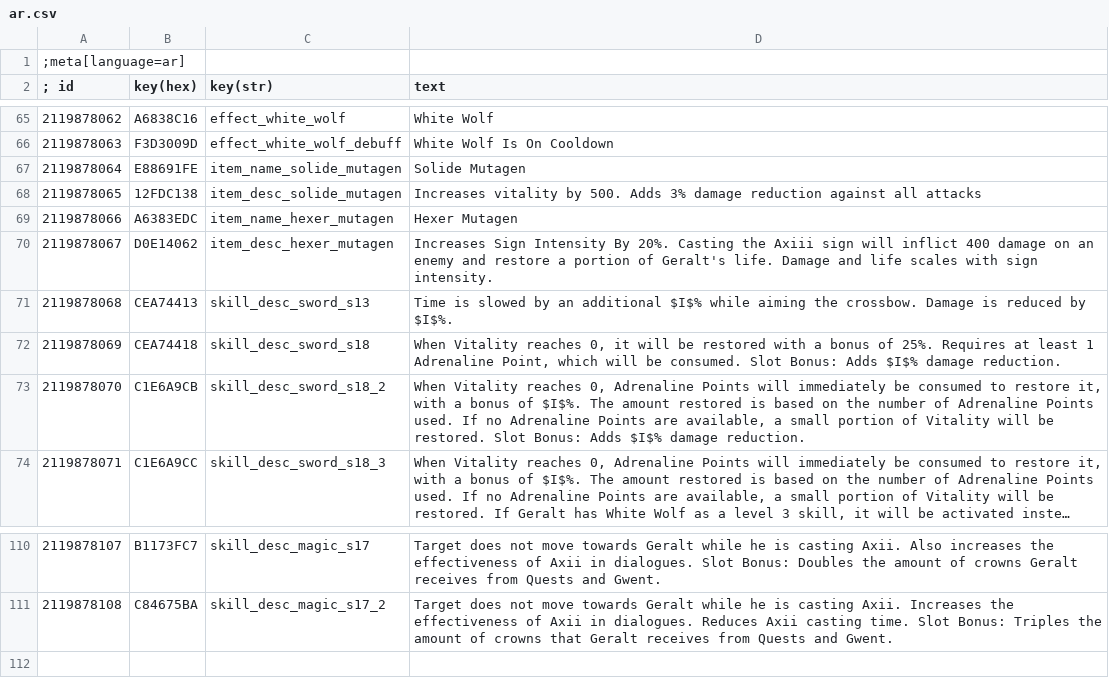
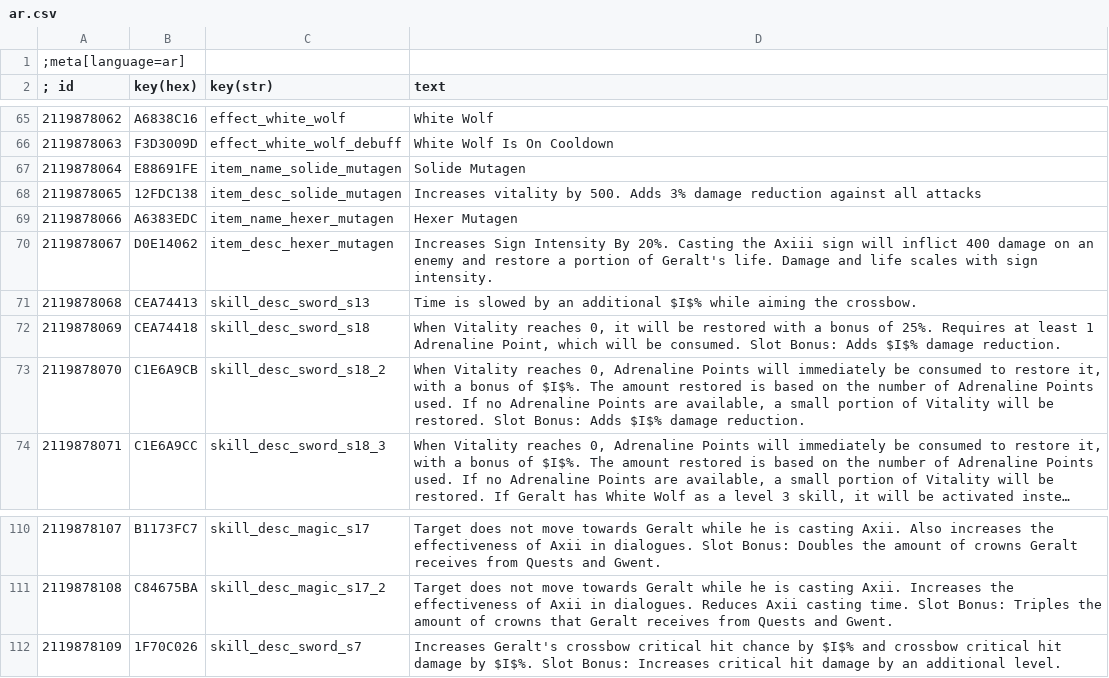
Before and after one commit to dragnilar/ModDragnilarEdit, a CSV file: DragnilarEdit/strings/CSV/ar.csv, drawn as a sheet; only a part is shown, gaps mark what is left out; long unchanged cells end in ….

Commit message:
updated strings

```diff
--- a/DragnilarEdit/strings/CSV/ar.csv
+++ b/DragnilarEdit/strings/CSV/ar.csv
@@ -70,3 +70,3 @@
 2119878067|D0E14062|item_desc_hexer_mutagen|Increases Sign Intensity By 20%. Casting the Axiii sign will inflict 400 damage on an enemy and restore a portion of Geralt's life. Damage and life scales with sign intensity.
-2119878068|CEA74413|skill_desc_sword_s13|Time is slowed by an additional $I$% while aiming the crossbow. Damage is reduced by $I$%.
+2119878068|CEA74413|skill_desc_sword_s13|Time is slowed by an additional $I$% while aiming the crossbow.
 2119878069|CEA74418|skill_desc_sword_s18|When Vitality reaches 0, it will be restored with a bonus of 25%. Requires at least 1 Adrenaline Point, which will be consumed. Slot Bonus: Adds $I$% damage reduction.
@@ -111 +111,2 @@
 2119878108|C84675BA|skill_desc_magic_s17_2|Target does not move towards Geralt while he is casting Axii. Increases the effectiveness of Axii in dialogues. Reduces Axii casting time. Slot Bonus: Triples the amount of crowns that Geralt receives from Quests and Gwent.
+2119878109|1F70C026|skill_desc_sword_s7|Increases Geralt's crossbow critical hit chance by $I$% and crossbow critical hit damage by $I$%. Slot Bonus: Increases critical hit damage by an additional level.
```
Also changed, not shown: DragnilarEdit/strings/CSV/br.csv, DragnilarEdit/strings/CSV/cz.csv, 31 other files.
